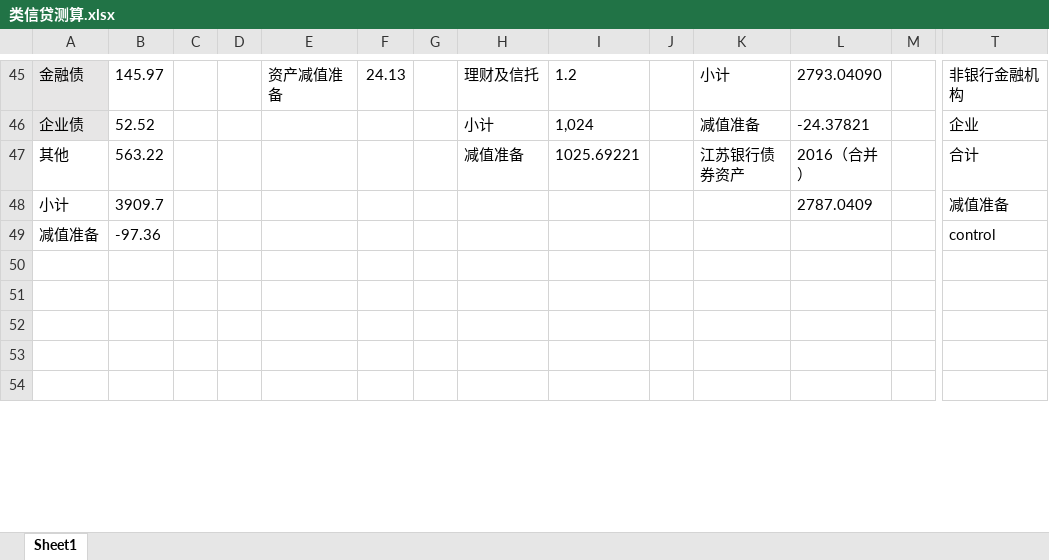
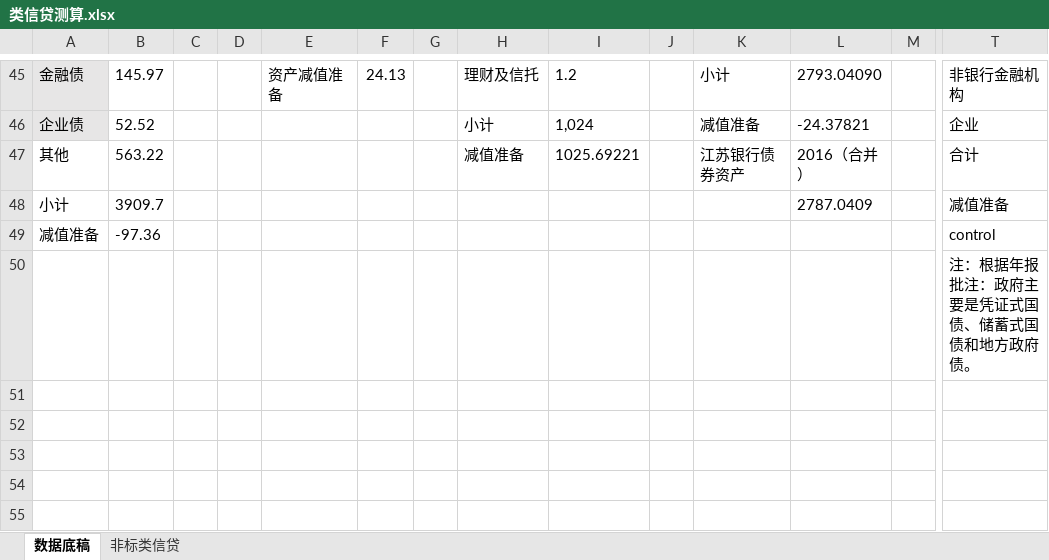
Before and after one commit to SoochowSecurityBank/SCCBank, an Excel workbook: 类信贷测算/类信贷测算.xlsx, sheet 数据底稿, drawn as a sheet; only a part is shown, gaps mark what is left out; values as stored, in another font and other column widths than the file's, no borders; rows hold the shown columns only; the diff covers the shown part only; the diff names each change by its address in the sheet, - before the commit and + after, or states it on an @@ line.

```diff
--- a/类信贷测算/类信贷测算.xlsx (sheet 数据底稿)
+++ b/类信贷测算/类信贷测算.xlsx (sheet 数据底稿)
-sheet tab: Sheet1
+sheet tab: 数据底稿
+sheet tab: 非标类信贷
+row 50:  |  |  |  |  |  |  |  |  |  |  |  |  | 注：根据年报批注：政府主要是凭证式国债、储蓄式国债和地方政府债。
```
Also changed, not shown: 1 removed row, 21 edited cells and cell formats elsewhere in this sheet, 资产质量相关/【东吴银行】老16家上市银行不良率汇总.xlsx.
